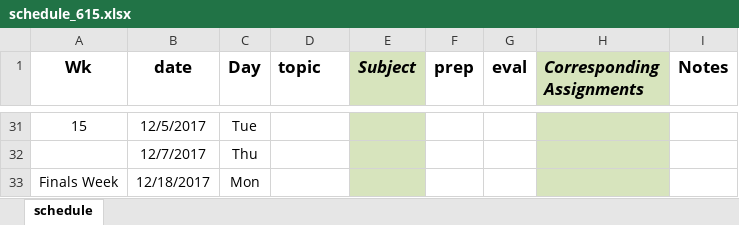
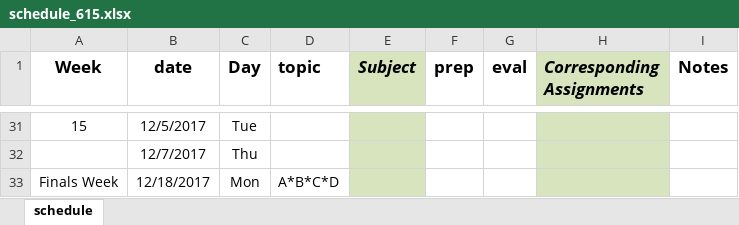
Before and after one commit to norcalbiostat/MATH615_F19_old, an Excel workbook: schedule_615.xlsx, sheet schedule, drawn as a sheet; only a part is shown, gaps mark what is left out; values as stored, in another font and other column widths than the file's, no borders; the diff names each change by its address in the sheet, - before the commit and + after, or states it on an @@ line.

Commit message:
change schedule to use gsub

```diff
--- a/schedule_615.xlsx (sheet schedule)
+++ b/schedule_615.xlsx (sheet schedule)
-A1: Wk
+A1: Week
-D33 (topic): (empty)
+D33 (topic): A*B*C*D
```
Also changed, not shown: 3 other files.
